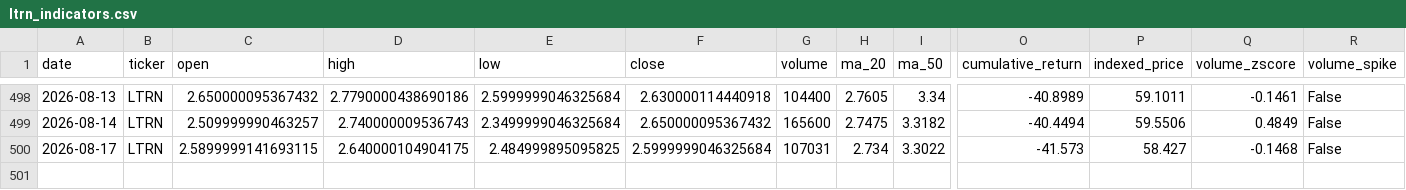
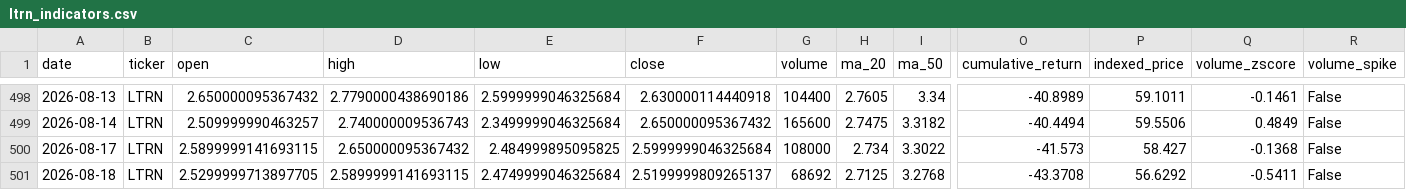
Before and after one commit to averma-ltrn/ltrn-stock-analyzer, a CSV file: data/processed/ltrn_indicators.csv, drawn as a sheet; only a part is shown, gaps mark what is left out; rows hold the shown columns only; the diff names each change by its address in the sheet, - before the commit and + after, or states it on an @@ line.

```diff
--- a/data/processed/ltrn_indicators.csv
+++ b/data/processed/ltrn_indicators.csv
-D500 (high): 2.640000104904175
+D500 (high): 2.650000095367432
-G500 (volume): 107031
+G500 (volume): 108000
-Q500 (volume_zscore): -0.1468
+Q500 (volume_zscore): -0.1368
+row 501: 2026-08-18 | LTRN | 2.5299999713897705 | 2.5899999141693115 | 2.4749999046325684 | 2.5199999809265137 | 68692 | 2.7125 | 3.2768 | -43.3708 | 56.6292 | -0.5411 | False
```
Also changed, not shown: data/raw/ltrn_fundamentals_raw.csv, data/raw/ltrn_prices_raw.csv, 1 other file.
